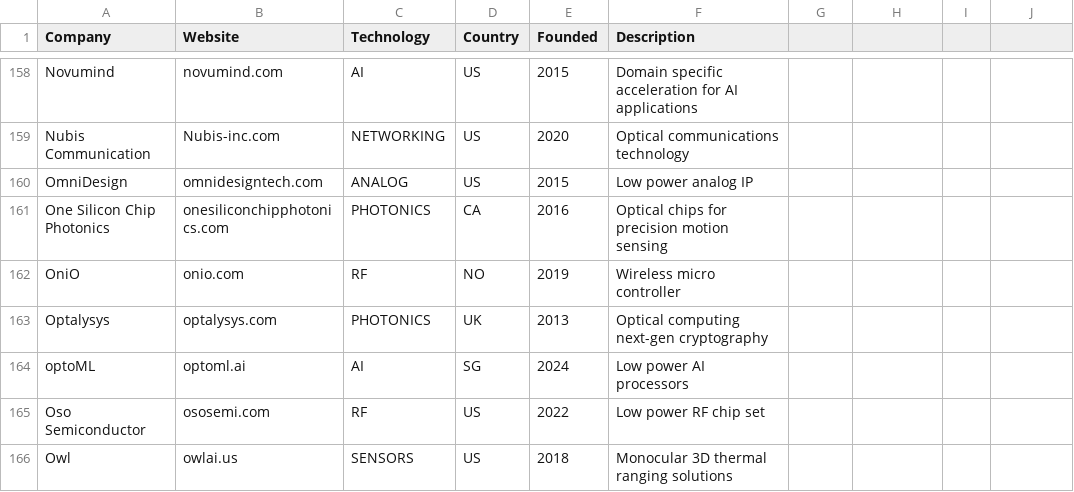
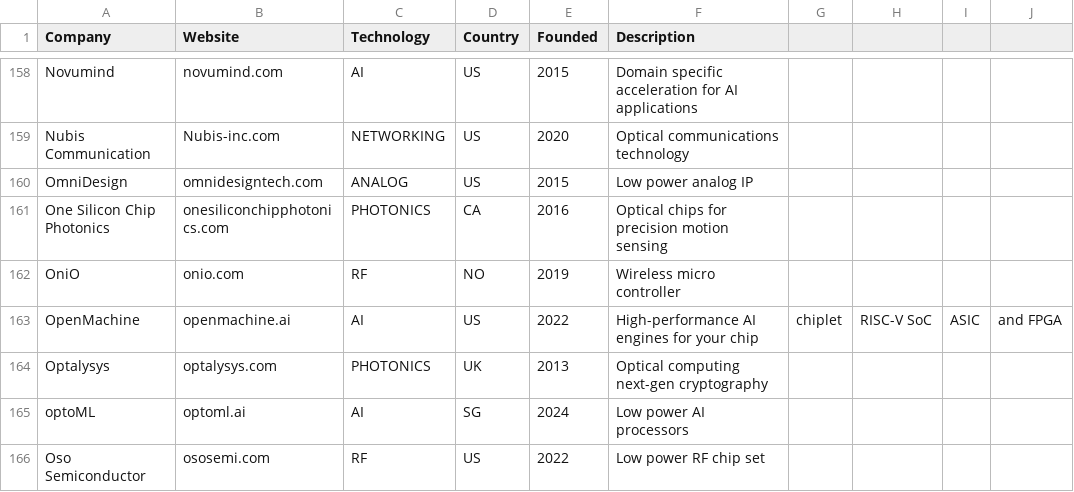
Before and after one commit to aolofsson/awesome-semiconductor-startups, a CSV file: startups.csv, drawn as a sheet; only a part is shown, gaps mark what is left out; the shorter side is filled out with more unchanged rows.

Commit message:
Update startups.csv
Please add OpenMachine.AI

Thanks!
Nils

```diff
--- a/startups.csv
+++ b/startups.csv
@@ -162,2 +162,3 @@ One Silicon Chip Photonics,onesiliconchipphotonics.com,PHOTONICS,CA,2016,Optical
 OniO,onio.com,RF,NO,2019,Wireless micro controller
+OpenMachine,openmachine.ai,AI,US,2022,High-performance AI engines for your chip, chiplet, RISC-V SoC, ASIC, and FPGA
 Optalysys,optalysys.com,PHOTONICS,UK,2013,Optical computing next-gen cryptography
```
